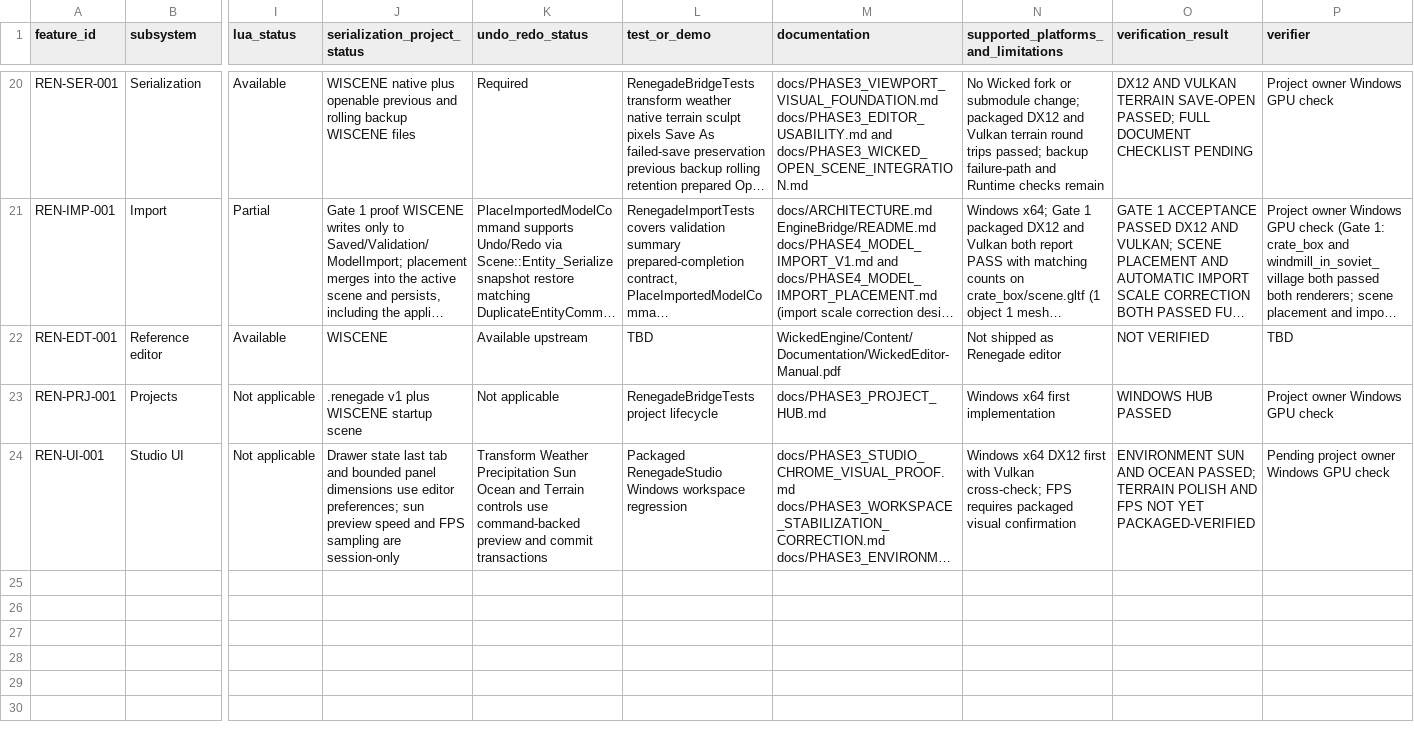
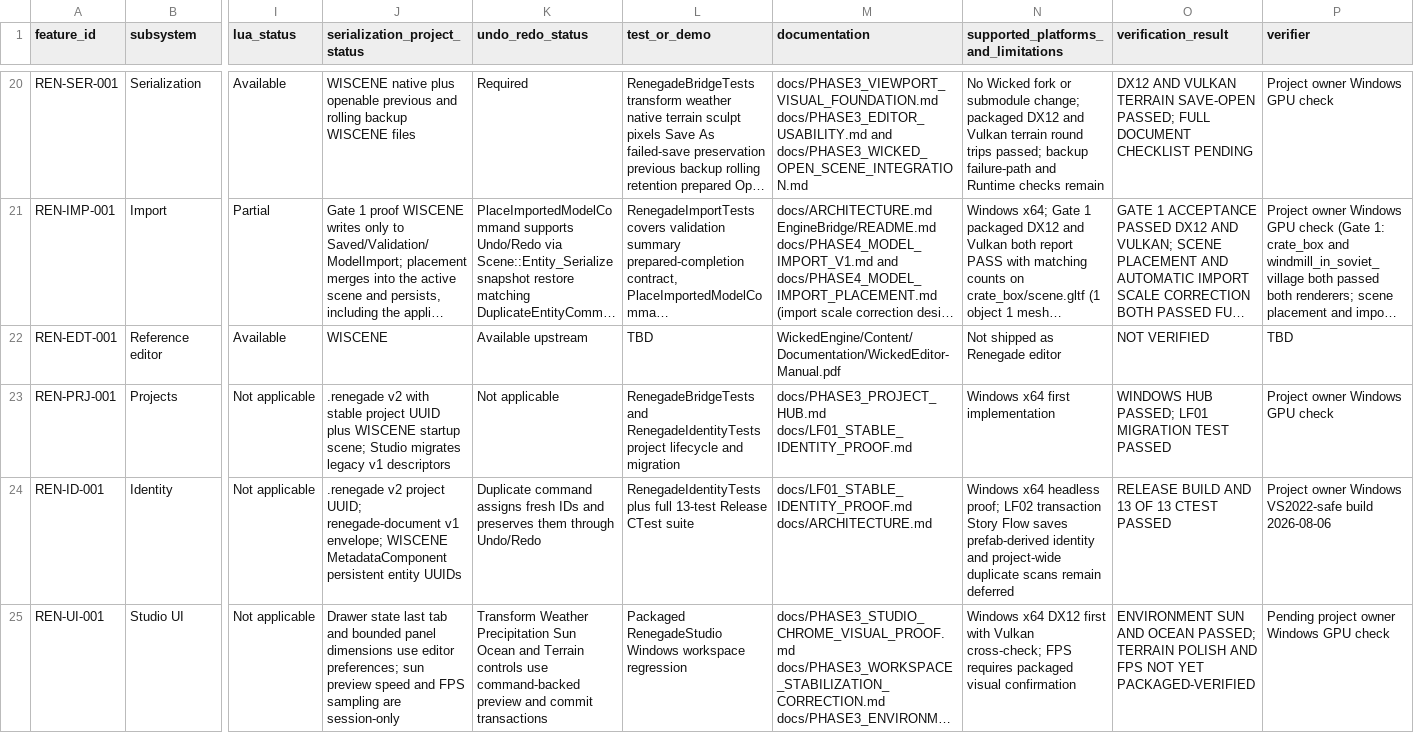
Before and after one commit to mav3r1ckmediastudio-glitch/renegade-engine, a CSV file: docs/FEATURE_MATRIX.csv, drawn as a sheet; only a part is shown, gaps mark what is left out; long unchanged cells end in …; rows hold the shown columns only; the diff names each change by its address in the sheet, - before the commit and + after, or states it on an @@ line.

Commit message:
Add stable identity and document envelope proof

```diff
--- a/docs/FEATURE_MATRIX.csv
+++ b/docs/FEATURE_MATRIX.csv
-J23 (serialization_project_status): .renegade v1 plus WISCENE startup scene
+J23 (serialization_project_status): .renegade v2 with stable project UUID plus WISCENE startup scene; Studio migrates legacy v1 descriptors
-L23 (test_or_demo): RenegadeBridgeTests project lifecycle
+L23 (test_or_demo): RenegadeBridgeTests and RenegadeIdentityTests project lifecycle and migration
-M23 (documentation): docs/PHASE3_PROJECT_HUB.md
+M23 (documentation): docs/PHASE3_PROJECT_HUB.md docs/LF01_STABLE_IDENTITY_PROOF.md
-O23 (verification_result): WINDOWS HUB PASSED
+O23 (verification_result): WINDOWS HUB PASSED; LF01 MIGRATION TEST PASSED
+row 24: REN-ID-001 | Identity | Not applicable | .renegade v2 project UUID; renegade-document v1 envelope; WISCENE MetadataComponent persistent entity UUIDs | Duplicate command assigns fresh IDs and preserves them through Undo/Redo | RenegadeIdentityTests plus full 13-test Release CTest suite | docs/LF01_STABLE_IDENTITY_PROOF.md docs/ARCHITECTURE.md | Windows x64 headless proof; LF02 transaction Story Flow saves prefab-derived identity and project-wide duplicate scans remain deferred | RELEASE BUILD AND 13 OF 13 CTEST PASSED | Project owner Windows VS2022-safe build 2026-08-06
```
Also changed, not shown: 19 other files.
